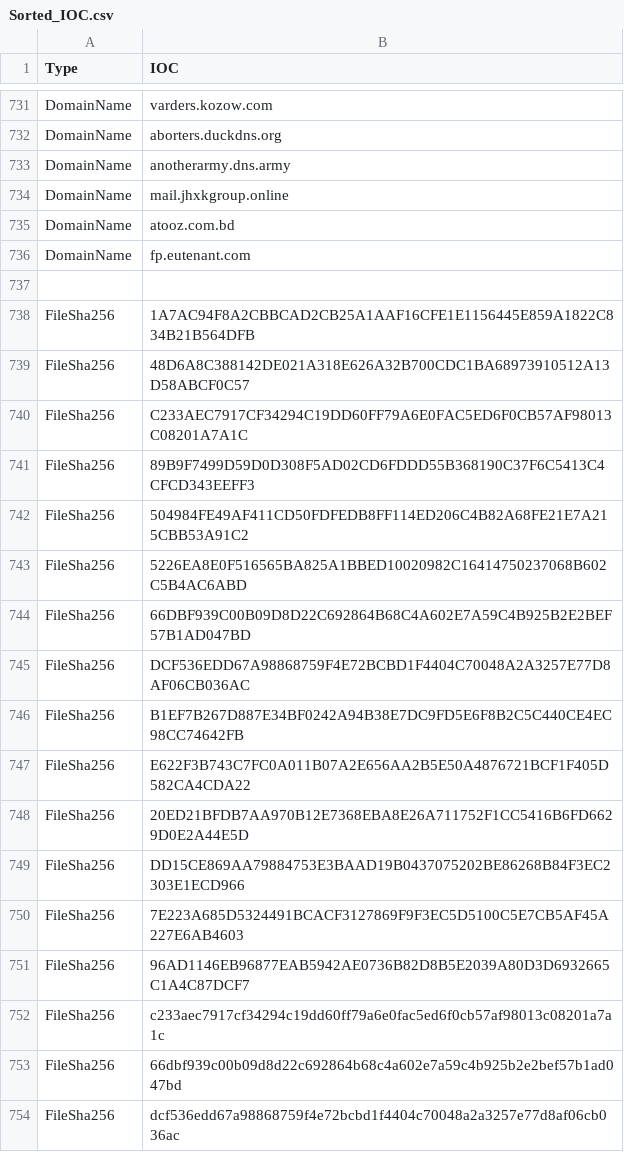
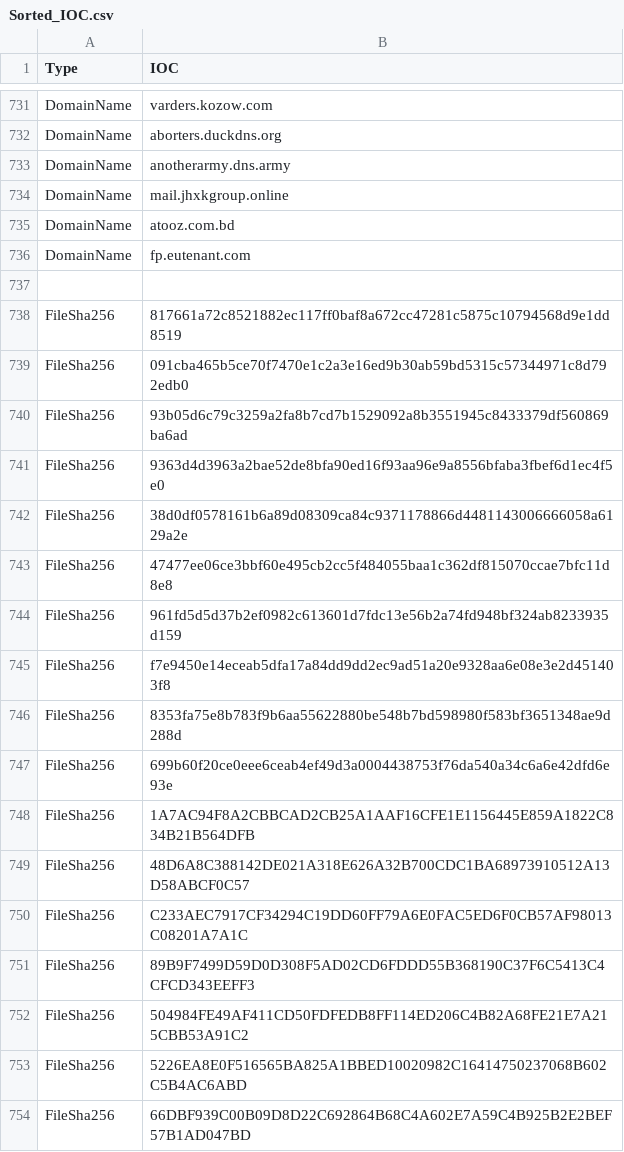
Before and after one commit to yarivdv/SORTED_IOC, a CSV file: Sorted_IOC.csv, drawn as a sheet; only a part is shown, gaps mark what is left out; the shorter side is filled out with more unchanged rows.

Commit message:
Update Sorted_IOC.csv

```diff
--- a/Sorted_IOC.csv
+++ b/Sorted_IOC.csv
@@ -737,2 +737,12 @@ DomainName,fp.eutenant.com
 
+FileSha256,817661a72c8521882ec117ff0baf8a672cc47281c5875c10794568d9e1dd8519
+FileSha256,091cba465b5ce70f7470e1c2a3e16ed9b30ab59bd5315c57344971c8d792edb0
+FileSha256,93b05d6c79c3259a2fa8b7cd7b1529092a8b3551945c8433379df560869ba6ad
+FileSha256,9363d4d3963a2bae52de8bfa90ed16f93aa96e9a8556bfaba3fbef6d1ec4f5e0
+FileSha256,38d0df0578161b6a89d08309ca84c9371178866d4481143006666058a6129a2e
+FileSha256,47477ee06ce3bbf60e495cb2cc5f484055baa1c362df815070ccae7bfc11d8e8
+FileSha256,961fd5d5d37b2ef0982c613601d7fdc13e56b2a74fd948bf324ab8233935d159
+FileSha256,f7e9450e14eceab5dfa17a84dd9dd2ec9ad51a20e9328aa6e08e3e2d451403f8
+FileSha256,8353fa75e8b783f9b6aa55622880be548b7bd598980f583bf3651348ae9d288d
+FileSha256,699b60f20ce0eee6ceab4ef49d3a0004438753f76da540a34c6a6e42dfd6e93e
 FileSha256,1A7AC94F8A2CBBCAD2CB25A1AAF16CFE1E1156445E859A1822C834B21B564DFB
```
